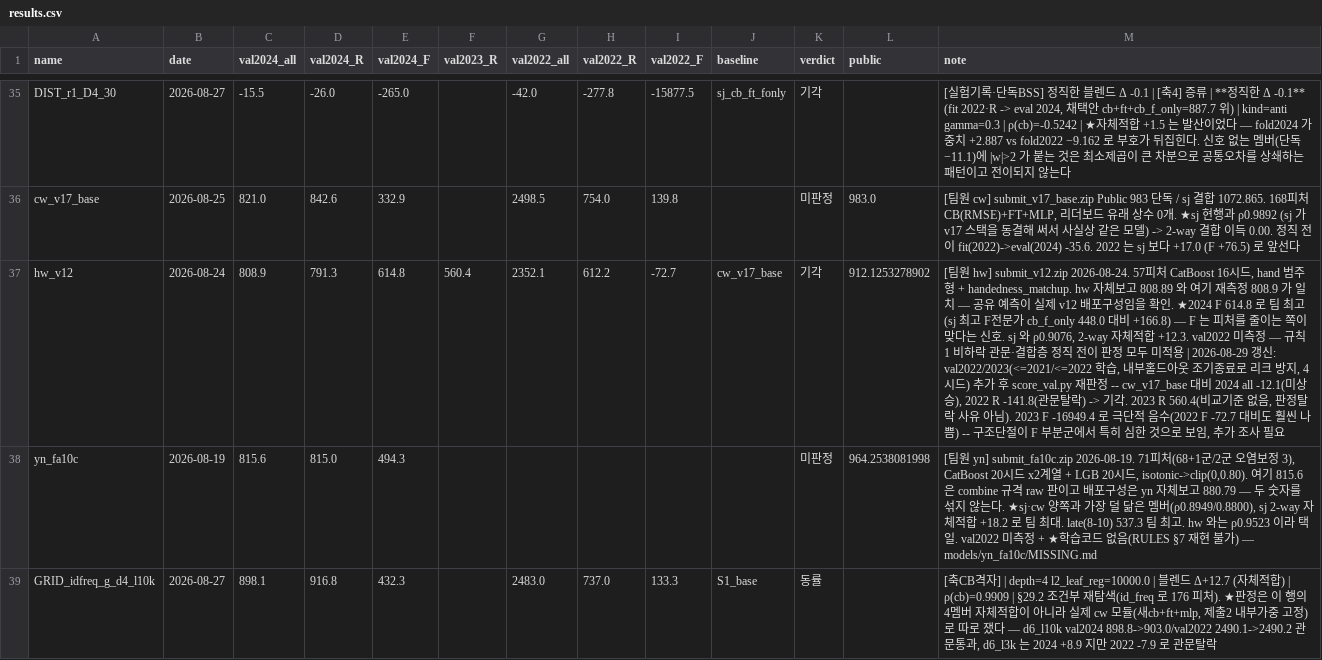
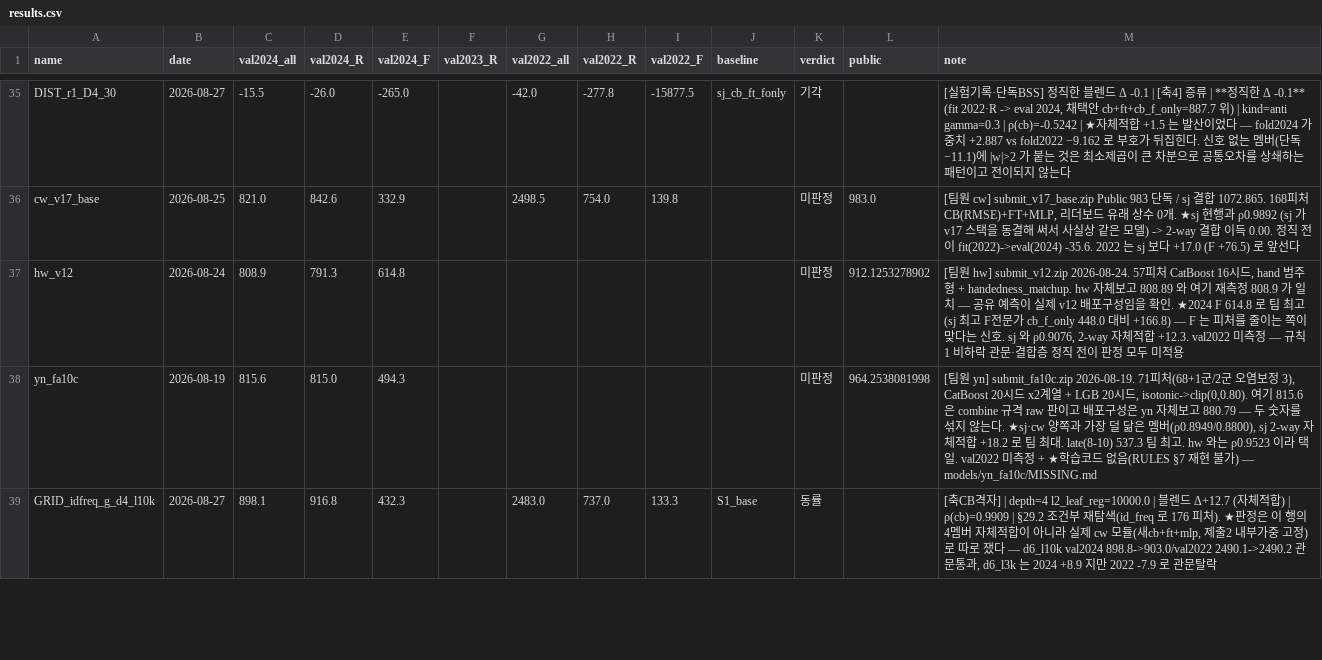
Before and after one commit to whdpdms2004-bot/LA9elephantmiracle, a CSV file: performance_tracking/results.csv, drawn as a sheet; only a part is shown, gaps mark what is left out; the diff covers the shown part only; the diff names each change by its address in the sheet, - before the commit and + after, or states it on an @@ line.

```diff
--- a/performance_tracking/results.csv
+++ b/performance_tracking/results.csv
-F37 (val2023_R): 560.4
+F37 (val2023_R): (empty)
-G37 (val2022_all): 2352.1
+G37 (val2022_all): (empty)
-H37 (val2022_R): 612.2
+H37 (val2022_R): (empty)
-I37 (val2022_F): -72.7
+I37 (val2022_F): (empty)
-J37 (baseline): cw_v17_base
+J37 (baseline): (empty)
-K37 (verdict): 기각
+K37 (verdict): 미판정
-M37 (note): …미적용 | 2026-08-29 갱신: val2022/2023(<=2021/<=2022 학습, 내부홀드아웃 조기종료로 리크 방지, 4시드) 추가 후 score_val.py 재판정 -- cw_v17_base 대비 2024 all -12.1(미상승), 2022 R -141.8(관문탈락) -> 기각. 2023 R 560.4(비교기준 없음, 판정탈락 사유 아님). 2023 F -16949.4 로 극단적 음수(2022 F -72.7 대비도 훨씬 나쁨) -- 구조단절이 F 부분군에서 특히 심한 것으로 보임, 추가 조사 필요
+M37 (note): …미적용
```
Also changed, not shown: 1 added row elsewhere in this file, 7 other files.
